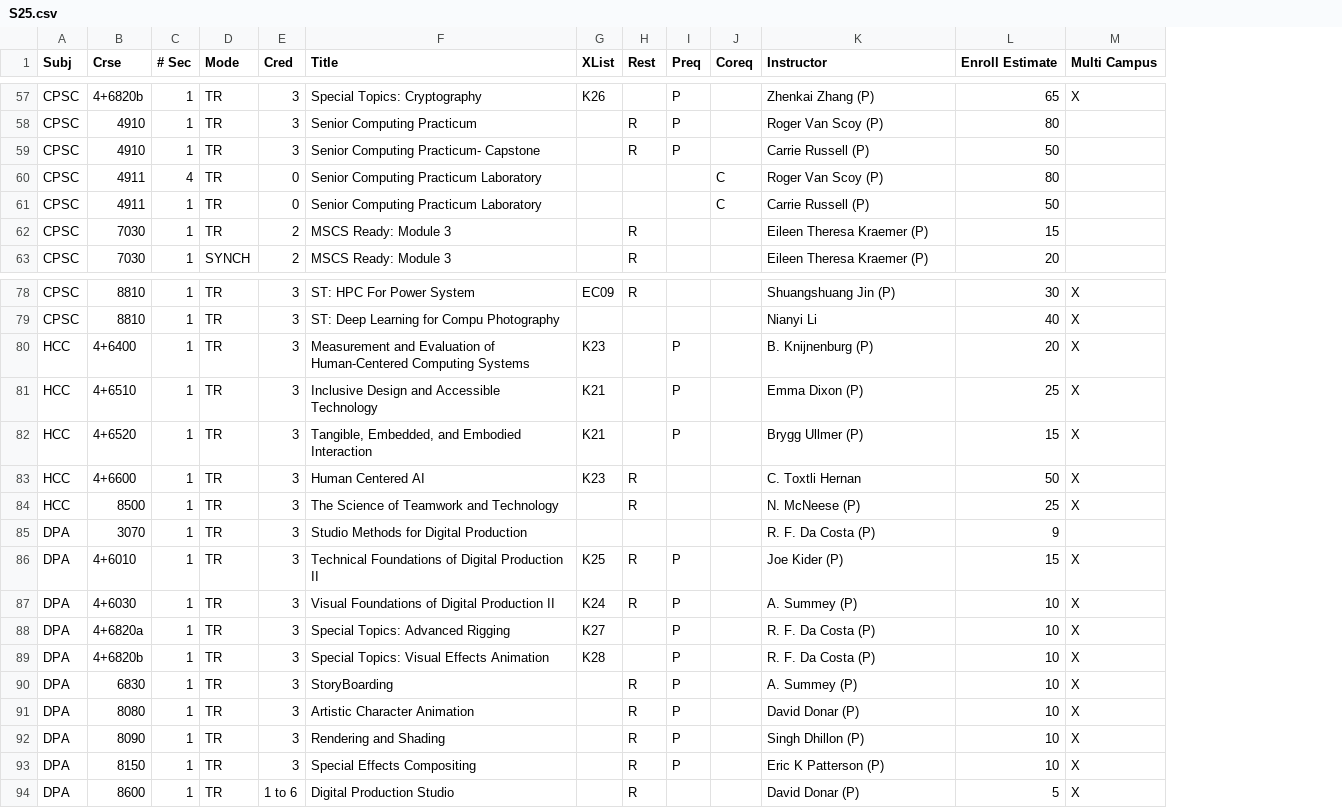
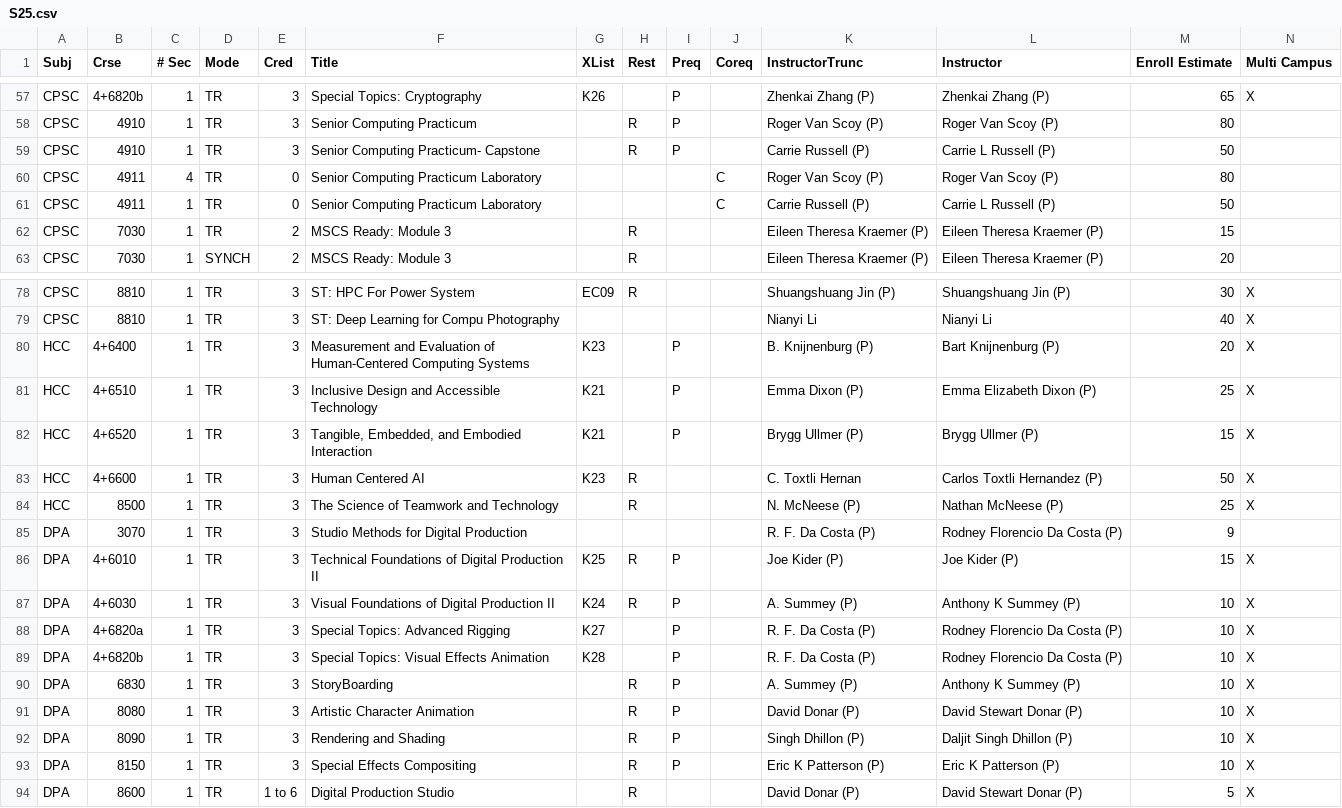
Before and after one commit to ullmer/tangibles, a CSV file: content/cuSocClasses.01/S25.csv, drawn as a sheet; only a part is shown, gaps mark what is left out; addresses are those after the commit; the diff covers the shown part only; the diff names each change by its address in the sheet, - before the commit and + after, or states it on an @@ line.

```diff
--- a/content/cuSocClasses.01/S25.csv
+++ b/content/cuSocClasses.01/S25.csv
+column K (InstructorTrunc), rows 57-63: Zhenkai Zhang (P) | Roger Van Scoy (P) | Carrie Russell (P) | Roger Van Scoy (P) | Carrie Russell (P) | Eileen Theresa Kraemer (P) | Eileen Theresa Kraemer (P); rows 78-94: Shuangshuang Jin (P) | Nianyi Li | B. Knijnenburg (P) | Emma Dixon (P) | Brygg Ullmer (P) | C. Toxtli Hernan | N. McNeese (P) | R. F. Da Costa (P) | Joe Kider (P) | A. Summey (P) | R. F. Da Costa (P) | R. F. Da Costa (P) | A. Summey (P) | David Donar (P) | Singh Dhillon (P) | Eric K Patterson (P) | David Donar (P)
-L59 (Instructor): Carrie Russell (P)
+L59 (Instructor): Carrie L Russell (P)
-L61 (Instructor): Carrie Russell (P)
+L61 (Instructor): Carrie L Russell (P)
-L80 (Instructor): B. Knijnenburg (P)
+L80 (Instructor): Bart Knijnenburg (P)
-L81 (Instructor): Emma Dixon (P)
+L81 (Instructor): Emma Elizabeth Dixon (P)
-L83 (Instructor): C. Toxtli Hernan
+L83 (Instructor): Carlos Toxtli Hernandez (P)
-L84 (Instructor): N. McNeese (P)
+L84 (Instructor): Nathan McNeese (P)
-L85 (Instructor): R. F. Da Costa (P)
+L85 (Instructor): Rodney Florencio Da Costa (P)
-L87 (Instructor): A. Summey (P)
+L87 (Instructor): Anthony K Summey (P)
-L88:L89 (Instructor): R. F. Da Costa (P)
+L88:L89 (Instructor): Rodney Florencio Da Costa (P)
-L90 (Instructor): A. Summey (P)
+L90 (Instructor): Anthony K Summey (P)
-L91 (Instructor): David Donar (P)
+L91 (Instructor): David Stewart Donar (P)
-L92 (Instructor): Singh Dhillon (P)
+L92 (Instructor): Daljit Singh Dhillon (P)
-L94 (Instructor): David Donar (P)
+L94 (Instructor): David Stewart Donar (P)
```
Also changed, not shown: 10 edited cells elsewhere in this file.
